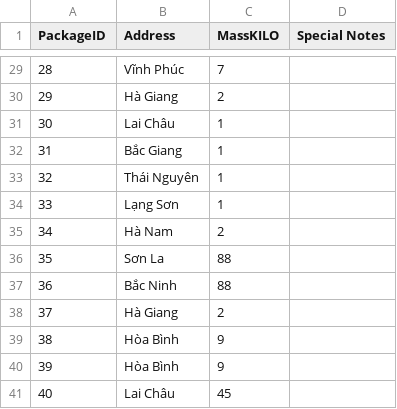
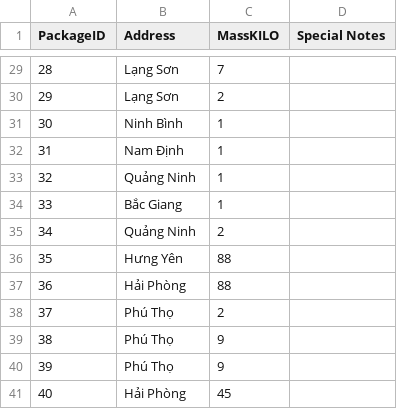
Before and after one commit to hkm15022001/Supply-Chain-Event-Management, a CSV file: DeliveryPathFinder/Data/updated_package.csv, drawn as a sheet; only a part is shown, gaps mark what is left out; the diff covers the shown part only.

```diff
--- a/DeliveryPathFinder/Data/updated_package.csv
+++ b/DeliveryPathFinder/Data/updated_package.csv
@@ -29,13 +29,13 @@ PackageID,Address,MassKILO,Special Notes
-28,Vĩnh Phúc,7,
-29,Hà Giang,2,
-30,Lai Châu,1,
-31,Bắc Giang,1,
-32,Thái Nguyên,1,
-33,Lạng Sơn,1,
-34,Hà Nam,2,
-35,Sơn La,88,
-36,Bắc Ninh,88,
-37,Hà Giang,2,
-38,Hòa Bình,9,
-39,Hòa Bình,9,
-40,Lai Châu,45,
+28,Lạng Sơn,7,
+29,Lạng Sơn,2,
+30,Ninh Bình,1,
+31,Nam Định,1,
+32,Quảng Ninh,1,
+33,Bắc Giang,1,
+34,Quảng Ninh,2,
+35,Hưng Yên,88,
+36,Hải Phòng,88,
+37,Phú Thọ,2,
+38,Phú Thọ,9,
+39,Phú Thọ,9,
+40,Hải Phòng,45,
```
Also changed, not shown: 26 edited cells elsewhere in this file, 9 other files.
